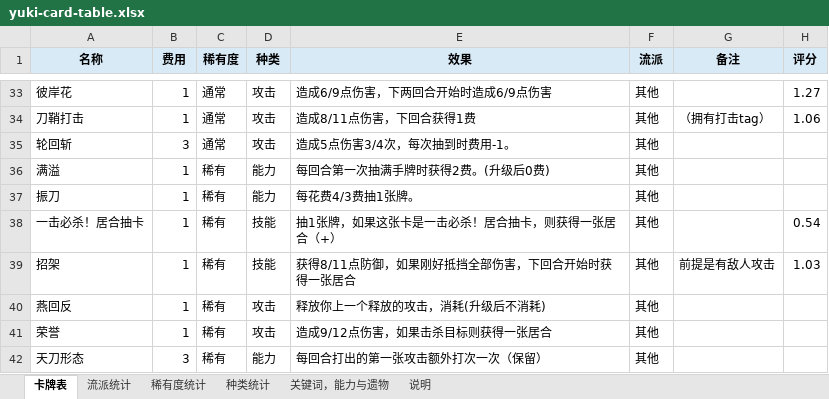
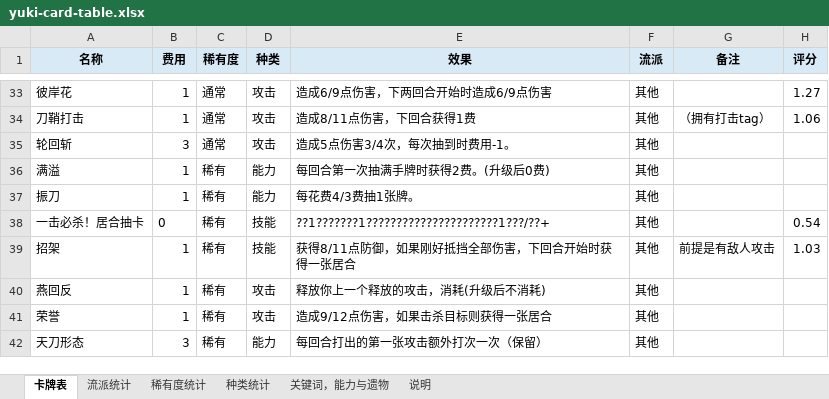
Before and after one commit to happyone13/YukiMod-sts2, an Excel workbook: docs/yuki-card-table.xlsx, sheet 卡牌表, drawn as a sheet; only a part is shown, gaps mark what is left out; values as stored, in another font and other column widths than the file's, no borders; table styles not drawn; the diff names each change by its address in the sheet, - before the commit and + after, or states it on an @@ line.

```diff
--- a/docs/yuki-card-table.xlsx (sheet 卡牌表)
+++ b/docs/yuki-card-table.xlsx (sheet 卡牌表)
-B38 (费用): 1
+B38 (费用): 0
-E38 (效果): 抽1张牌，如果这张卡是一击必杀！居合抽卡，则获得一张居合（+）
+E38 (效果): ??1???????1??????????????????????1???/??+
```
Also changed, not shown: sheet 稀有度统计, sheet 流派统计, sheet 种类统计, 6 other files.
